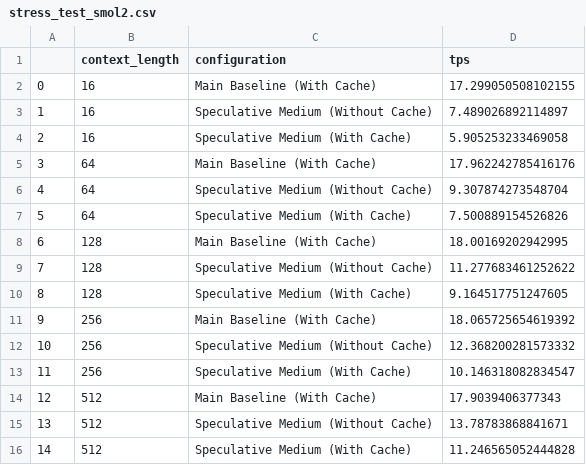
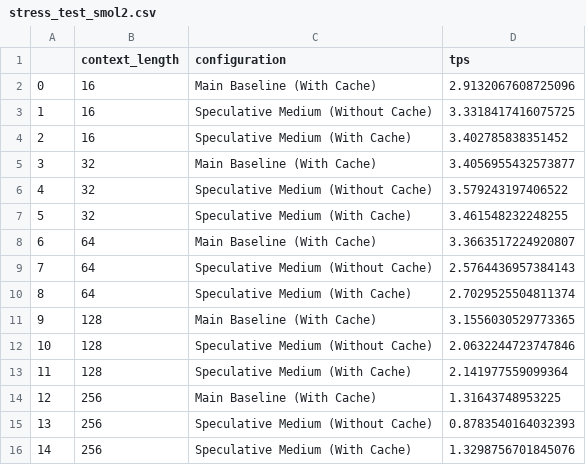
Before and after one commit to praful-prakash-goel/Speculative_Decoding_Inference_Engine, a CSV file: experiments/results/stress_test_smol2.csv, drawn as a sheet.

```diff
--- a/experiments/results/stress_test_smol2.csv
+++ b/experiments/results/stress_test_smol2.csv
@@ -1,16 +1,16 @@
 ,context_length,configuration,tps
-0,16,Main Baseline (With Cache),17.299050508102155
-1,16,Speculative Medium (Without Cache),7.489026892114897
-2,16,Speculative Medium (With Cache),5.905253233469058
-3,64,Main Baseline (With Cache),17.962242785416176
-4,64,Speculative Medium (Without Cache),9.307874273548704
-5,64,Speculative Medium (With Cache),7.500889154526826
-6,128,Main Baseline (With Cache),18.00169202942995
-7,128,Speculative Medium (Without Cache),11.277683461252622
-8,128,Speculative Medium (With Cache),9.164517751247605
-9,256,Main Baseline (With Cache),18.065725654619392
-10,256,Speculative Medium (Without Cache),12.368200281573332
-11,256,Speculative Medium (With Cache),10.146318082834547
-12,512,Main Baseline (With Cache),17.9039406377343
-13,512,Speculative Medium (Without Cache),13.78783868841671
-14,512,Speculative Medium (With Cache),11.246565052444828
+0,16,Main Baseline (With Cache),2.9132067608725096
+1,16,Speculative Medium (Without Cache),3.3318417416075725
+2,16,Speculative Medium (With Cache),3.402785838351452
+3,32,Main Baseline (With Cache),3.4056955432573877
+4,32,Speculative Medium (Without Cache),3.579243197406522
+5,32,Speculative Medium (With Cache),3.461548232248255
+6,64,Main Baseline (With Cache),3.3663517224920807
+7,64,Speculative Medium (Without Cache),2.5764436957384143
+8,64,Speculative Medium (With Cache),2.7029525504811374
+9,128,Main Baseline (With Cache),3.1556030529773365
+10,128,Speculative Medium (Without Cache),2.0632244723747846
+11,128,Speculative Medium (With Cache),2.141977559099364
+12,256,Main Baseline (With Cache),1.31643748953225
+13,256,Speculative Medium (Without Cache),0.8783540164032393
+14,256,Speculative Medium (With Cache),1.3298756701845076
```
Also changed, not shown: experiments/results/benchmarks_smol.csv, experiments/results/benchmarks_smol2.csv, 8 other files.
